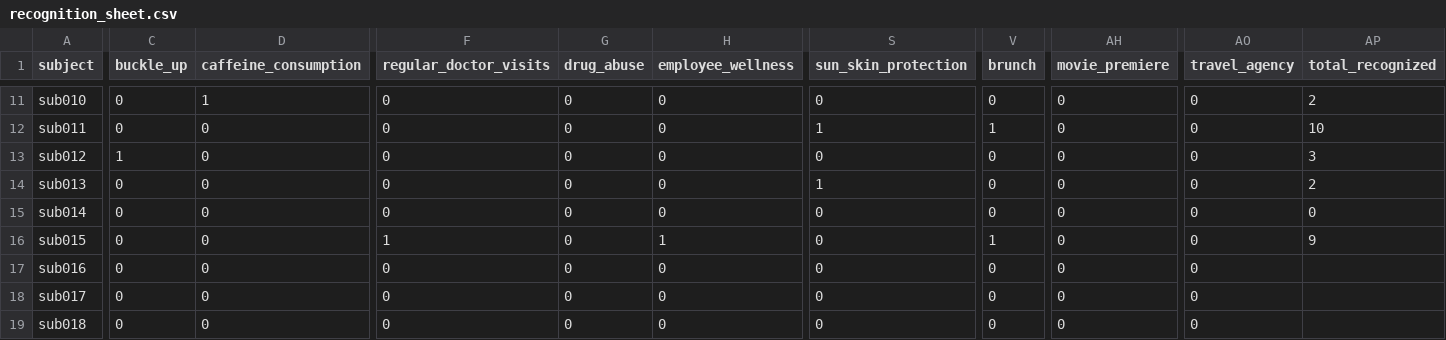
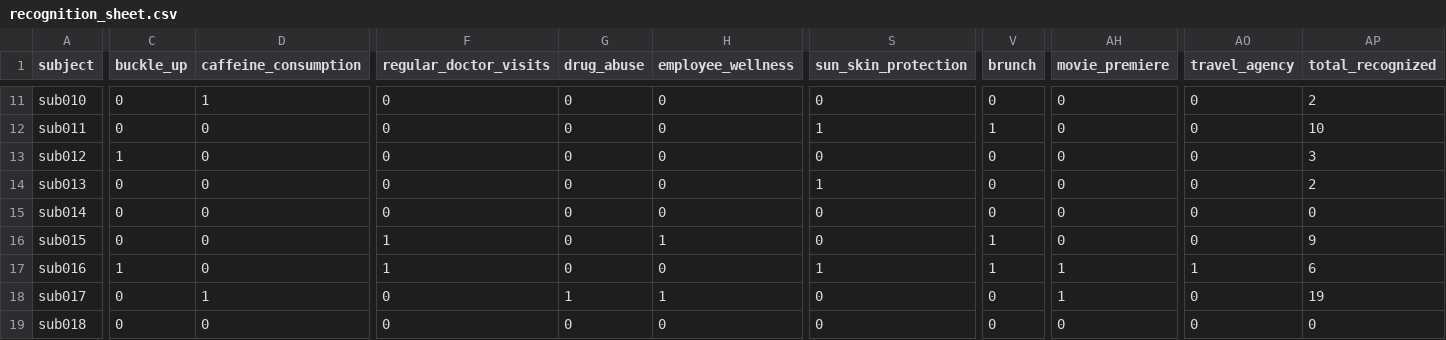
Before and after one commit to nomcomm/vr_billboard_p, a CSV file: data/03_interview_qualtrics_data/recognition_sheet.csv, drawn as a sheet; only a part is shown, gaps mark what is left out; the diff covers the shown part only; the diff names each change by its address in the sheet, - before the commit and + after, or states it on an @@ line.

Commit message:
data

```diff
--- a/data/03_interview_qualtrics_data/recognition_sheet.csv
+++ b/data/03_interview_qualtrics_data/recognition_sheet.csv
-C17 (buckle_up): 0
+C17 (buckle_up): 1
-F17 (regular_doctor_visits): 0
+F17 (regular_doctor_visits): 1
-S17 (sun_skin_protection): 0
+S17 (sun_skin_protection): 1
-V17 (brunch): 0
+V17 (brunch): 1
-AH17:AH18 (movie_premiere): 0
+AH17:AH18 (movie_premiere): 1
-AO17 (travel_agency): 0
+AO17 (travel_agency): 1
-AP17 (total_recognized): (empty)
+AP17 (total_recognized): 6
-D18 (caffeine_consumption): 0
+D18 (caffeine_consumption): 1
-G18 (drug_abuse): 0
+G18 (drug_abuse): 1
-H18 (employee_wellness): 0
+H18 (employee_wellness): 1
-AP18 (total_recognized): (empty)
+AP18 (total_recognized): 19
-AP19 (total_recognized): (empty)
+AP19 (total_recognized): 0
```
Also changed, not shown: 45 edited cells elsewhere in this file, data/03_interview_qualtrics_data/recall_sheet.csv, 2 other files.
